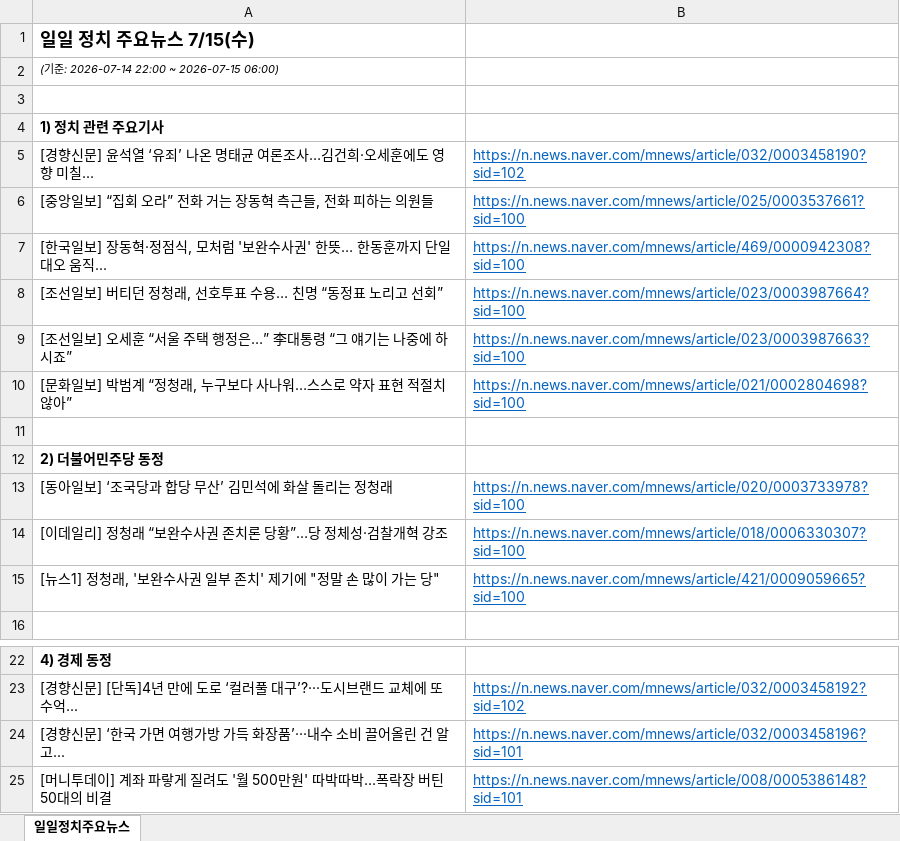
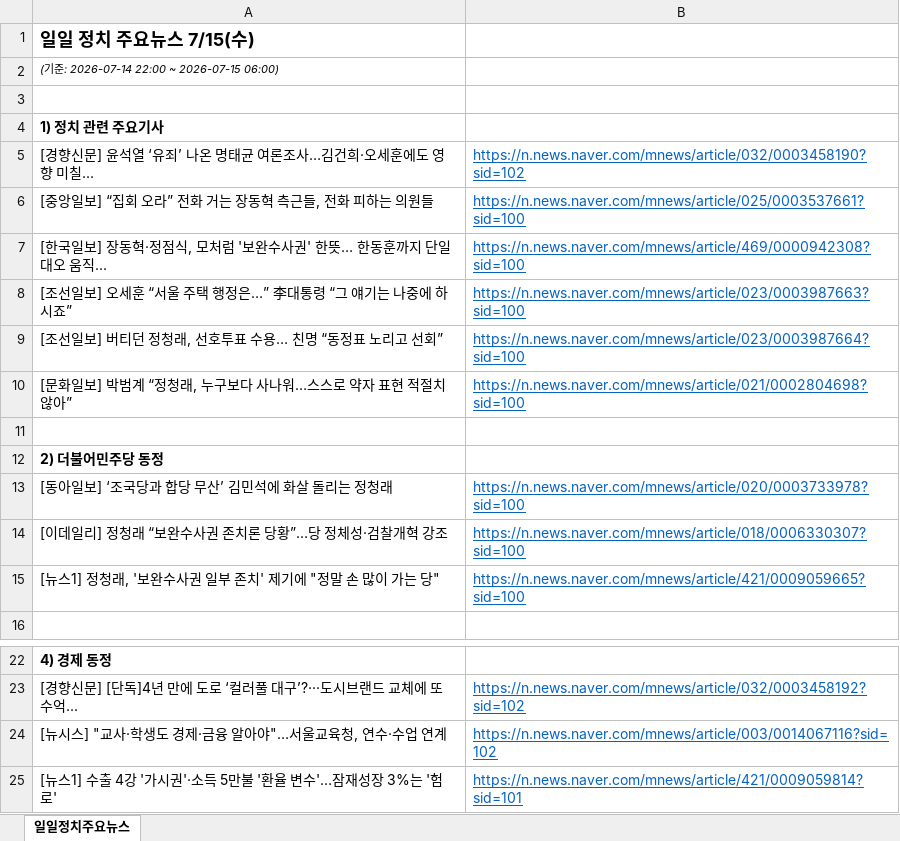
Before and after one commit to hdec-daily-news/daily-morning-news, an Excel workbook: output/260715__일일_정치_정당_경제_주요_기사_정리.xlsx, sheet 일일정치주요뉴스, drawn as a sheet; only a part is shown, gaps mark what is left out; values as stored, in another font and other column widths than the file's, no borders; removed rows and columns are numbered as before the commit, all else as after; the diff names each change by its address in the sheet, - before the commit and + after, or states it on an @@ line.

```diff
--- a/output/260715__일일_정치_정당_경제_주요_기사_정리.xlsx (sheet 일일정치주요뉴스)
+++ b/output/260715__일일_정치_정당_경제_주요_기사_정리.xlsx (sheet 일일정치주요뉴스)
@@ row 9 moved to row 8: [조선일보] 오세훈 “서울 주택 행정은…” 李대통령 “그 얘기는 나중에 … @@
-row 24: [경향신문] ‘한국 가면 여행가방 가득 화장품’···내수 소비 끌어올린 건 알고... | https://n.news.naver.com/mnews/article/032/0003458196?sid=101
-row 25: [머니투데이] 계좌 파랗게 질려도 '월 500만원' 따박따박…폭락장 버틴 50대의 비결 | https://n.news.naver.com/mnews/article/008/0005386148?sid=101
+row 24: [뉴시스] "교사·학생도 경제·금융 알아야"…서울교육청, 연수·수업 연계 | https://n.news.naver.com/mnews/article/003/0014067116?sid=102
+row 25: [뉴스1] 수출 4강 '가시권'·소득 5만불 '환율 변수'…잠재성장 3%는 '험로' | https://n.news.naver.com/mnews/article/421/0009059814?sid=101
```
Also changed, not shown: output/latest.xlsx, 28 other files.
